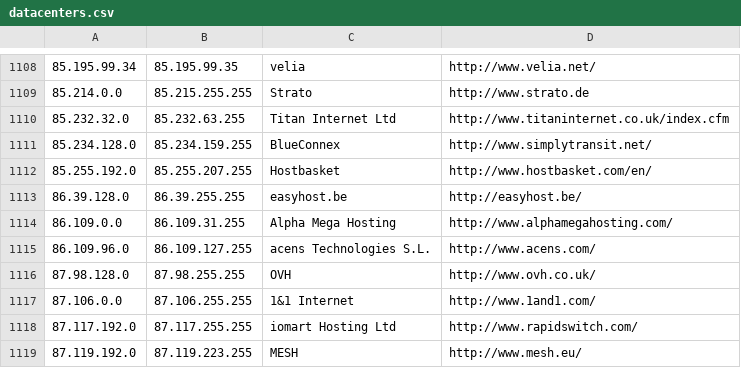
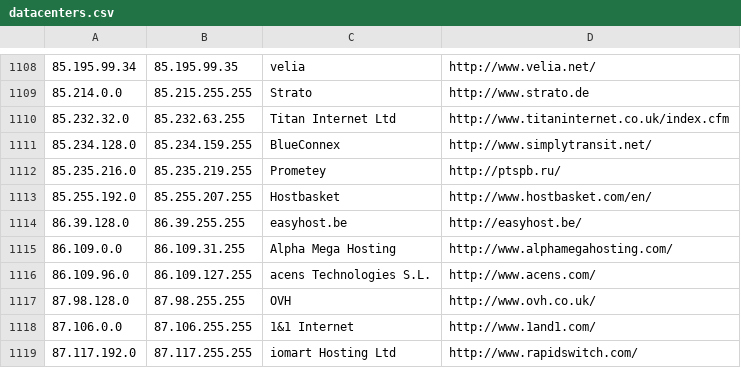
Before and after one commit to client9/ipcat, a CSV file: datacenters.csv, drawn as a sheet; only a part is shown, gaps mark what is left out; the shorter side is filled out with more unchanged rows; the diff names each change by its address in the sheet, - before the commit and + after, or states it on an @@ line.

Commit message:
Prometey Telecommunications, Saint-Petersburg Russia

```diff
--- a/datacenters.csv
+++ b/datacenters.csv
+row 1112: 85.235.216.0 | 85.235.219.255 | Prometey | http://ptspb.ru/
```
